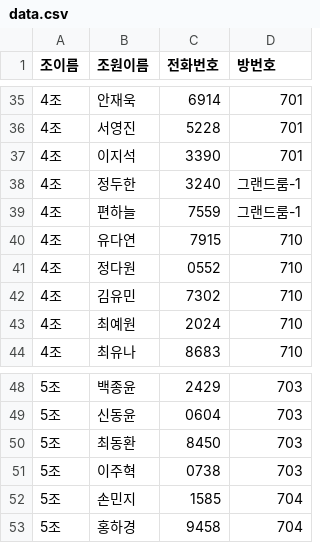
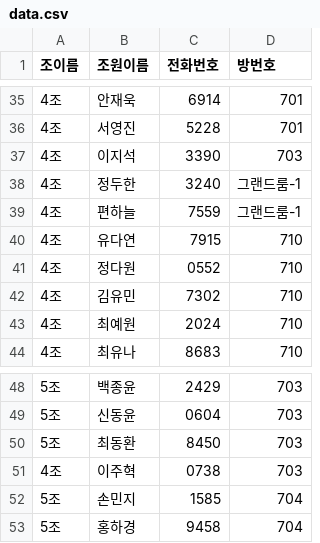
Before and after one commit to GBC-SYS/gangcheong, a CSV file: mission/data/data.csv, drawn as a sheet; only a part is shown, gaps mark what is left out.

```diff
--- a/mission/data/data.csv
+++ b/mission/data/data.csv
@@ -36,3 +36,3 @@
 4조,서영진,5228,701
-4조,이지석,3390,701
+4조,이지석,3390,703
 4조,정두한,3240,그랜드룸-1
@@ -50,3 +50,3 @@
 5조,최동환,8450,703
-5조,이주혁,0738,703
+4조,이주혁,0738,703
 5조,손민지,1585,704
```
Also changed, not shown: 1 other file.
